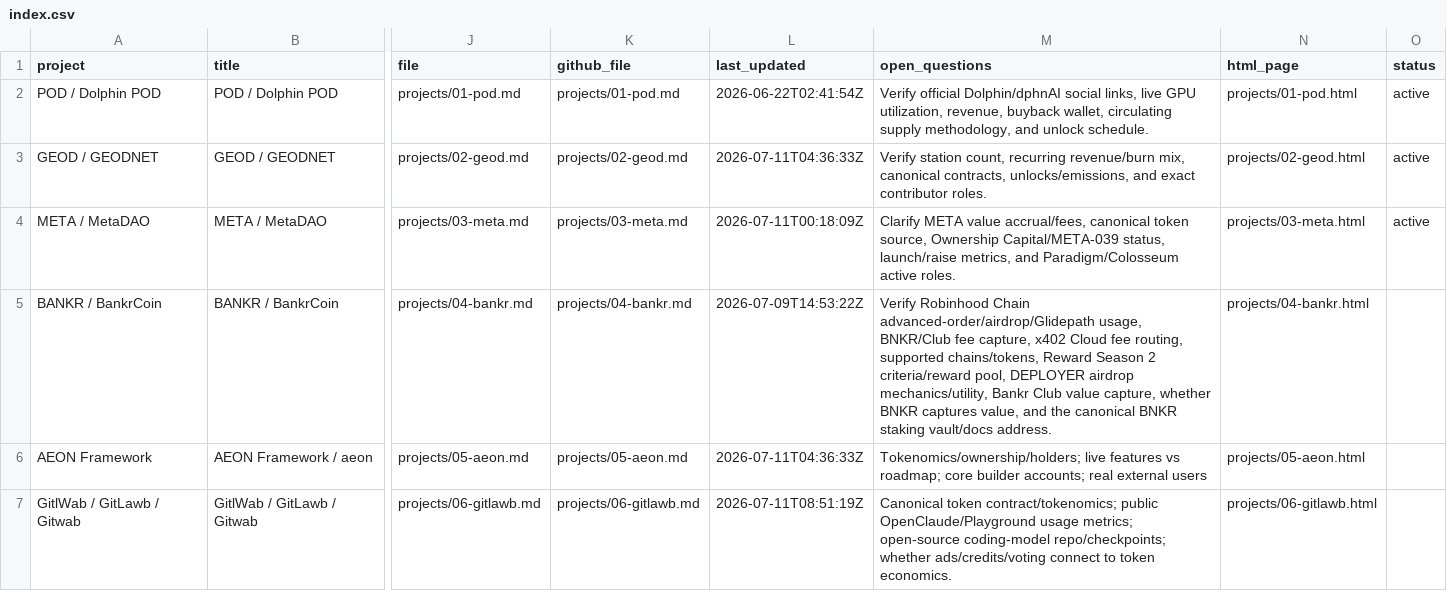
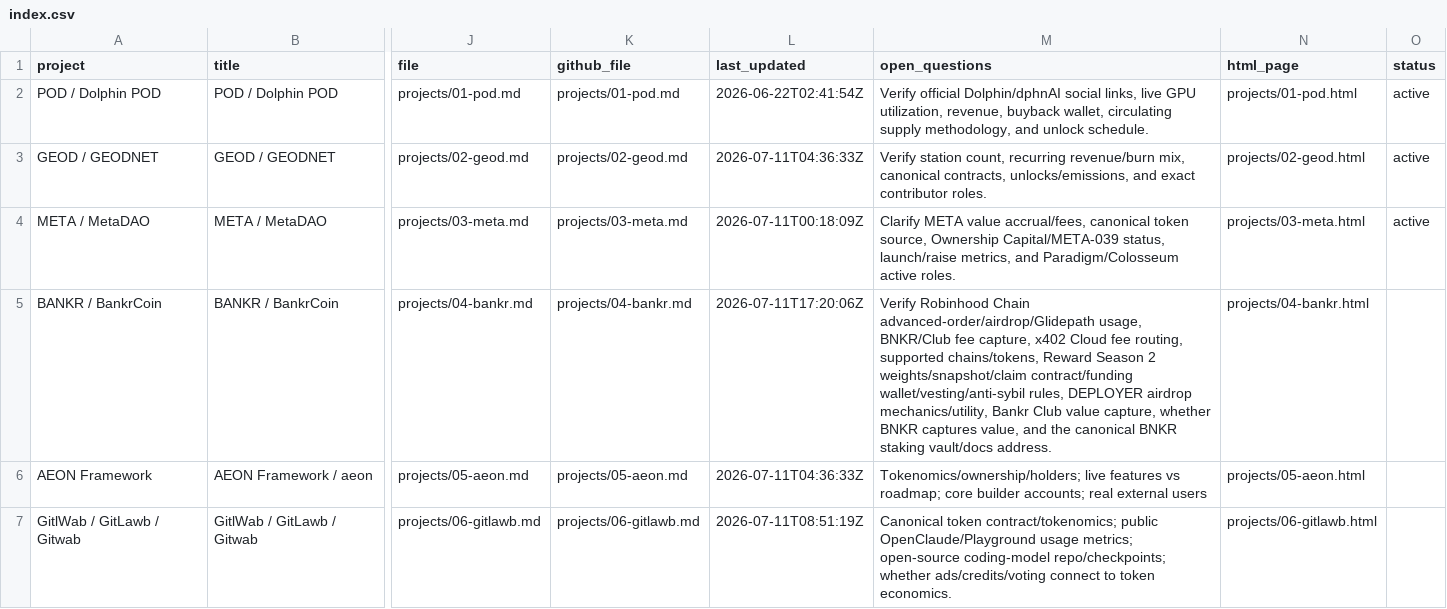
Before and after one commit to iopo545454-del/project-watchlist, a CSV file: index.csv, drawn as a sheet; only a part is shown, gaps mark what is left out; the diff names each change by its address in the sheet, - before the commit and + after, or states it on an @@ line.

Commit message:
Update project watchlist scans

```diff
--- a/index.csv
+++ b/index.csv
-L5 (last_updated): 2026-07-09T14:53:22Z
+L5 (last_updated): 2026-07-11T17:20:06Z
-M5 (open_questions): …Season 2 criteria/reward pool, DEPLOYER airdrop…
+M5 (open_questions): …Season 2 weights/snapshot/claim contract/funding wallet/vesting/anti-sybil rules, DEPLOYER airdrop…
```
Also changed, not shown: 6 other files.
